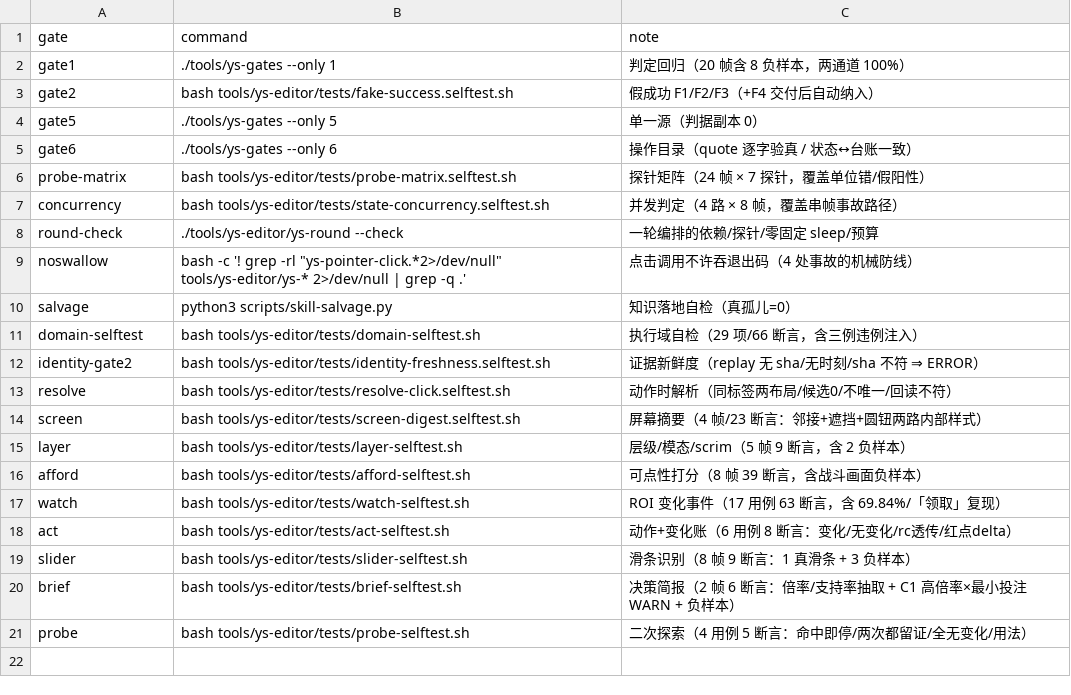
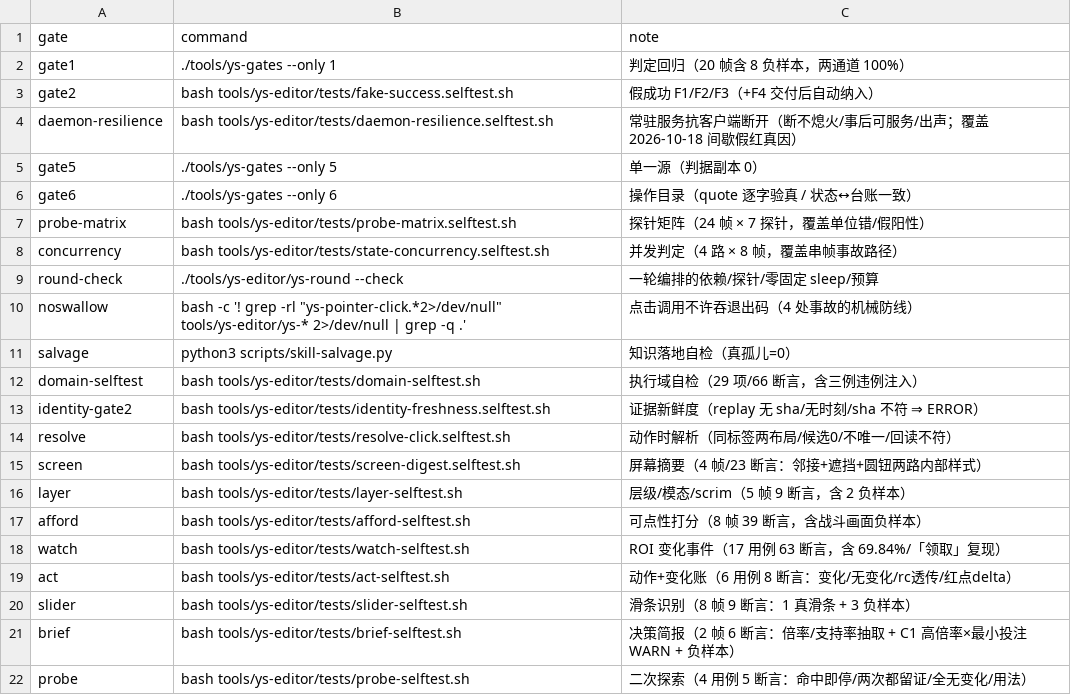
Before and after one commit to TheTouYu/genshin-ts, a TSV file: tools/failure-ledger.gates.tsv, drawn as a sheet; the diff names each change by its address in the sheet, - before the commit and + after, or states it on an @@ line.

```diff
--- a/tools/failure-ledger.gates.tsv
+++ b/tools/failure-ledger.gates.tsv
+row 4: daemon-resilience | bash tools/ys-editor/tests/daemon-resilience.selftest.sh | 常驻服务抗客户端断开（断不熄火/事后可服务/出声；覆盖 2026-10-18 间歇假红真因）
```
Also changed, not shown: docs/maintenance/failure-ledger.tsv, 4 other files.
